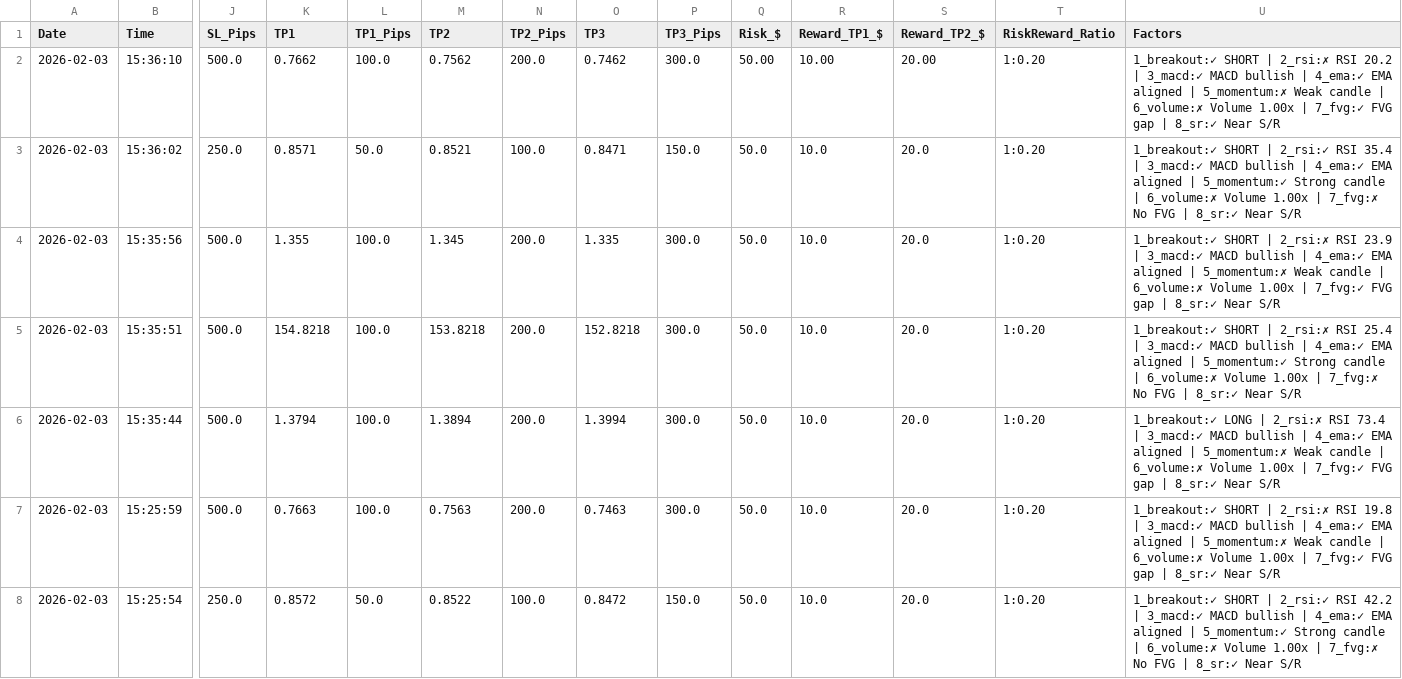
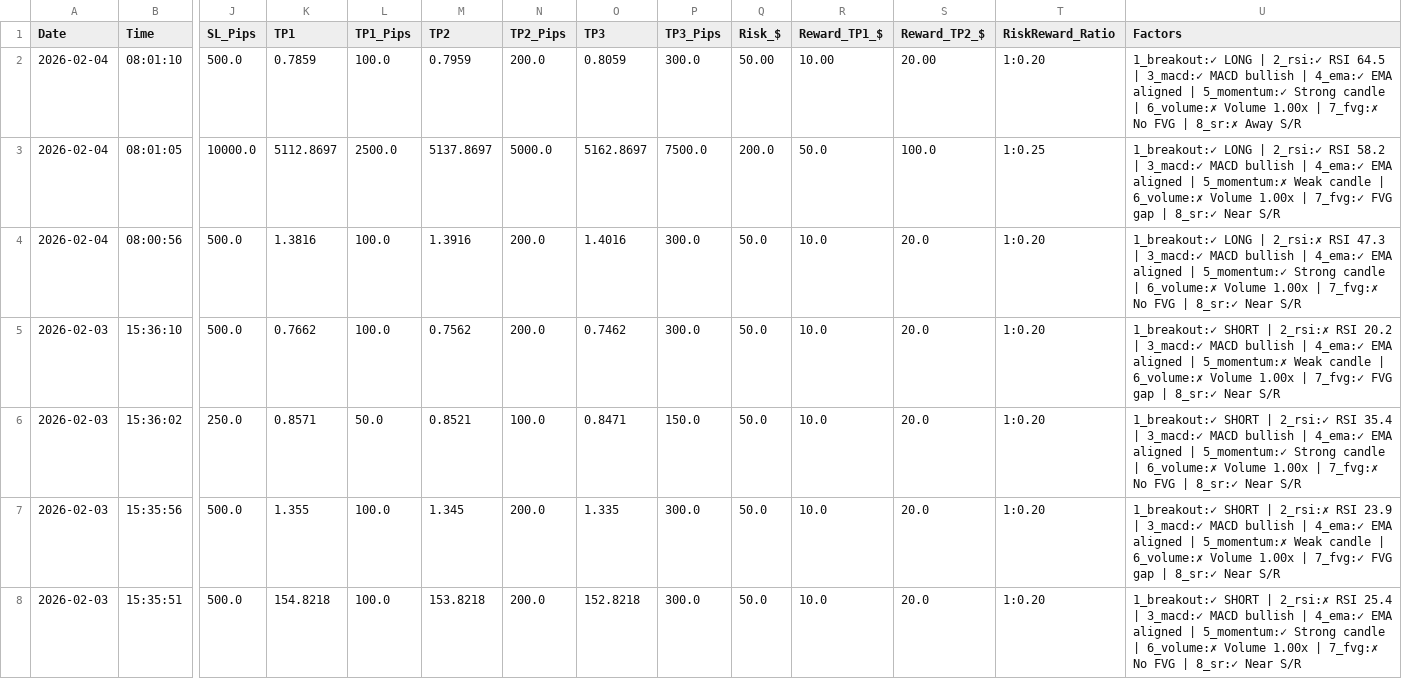
Before and after one commit to medohamed360312-hub/ORB-Trading-Strategy-Analyzer, a CSV file: trading_logs/orb_trading_log.csv, drawn as a sheet; only a part is shown, gaps mark what is left out; the shorter side is filled out with more unchanged rows; addresses are those after the commit; rows hold the shown columns only; the diff names each change by its address in the sheet, - before the commit and + after, or states it on an @@ line.

```diff
--- a/trading_logs/orb_trading_log.csv
+++ b/trading_logs/orb_trading_log.csv
+row 2: 2026-02-04 | 08:01:10 | 500.0 | 0.7859 | 100.0 | 0.7959 | 200.0 | 0.8059 | 300.0 | 50.00 | 10.00 | 20.00 | 1:0.20 | 1_breakout:✓ LONG | 2_rsi:✓ RSI 64.5 | 3_macd:✓ MACD bullish | 4_ema:✓ EMA aligned | 5_momentum:✓ Strong candle | 6_volume:✗ Volume 1.00x | 7_fvg:✗ No FVG | 8_sr:✗ Away S/R
+row 3: 2026-02-04 | 08:01:05 | 10000.0 | 5112.8697 | 2500.0 | 5137.8697 | 5000.0 | 5162.8697 | 7500.0 | 200.0 | 50.0 | 100.0 | 1:0.25 | 1_breakout:✓ LONG | 2_rsi:✓ RSI 58.2 | 3_macd:✓ MACD bullish | 4_ema:✓ EMA aligned | 5_momentum:✗ Weak candle | 6_volume:✗ Volume 1.00x | 7_fvg:✓ FVG gap | 8_sr:✓ Near S/R
+row 4: 2026-02-04 | 08:00:56 | 500.0 | 1.3816 | 100.0 | 1.3916 | 200.0 | 1.4016 | 300.0 | 50.0 | 10.0 | 20.0 | 1:0.20 | 1_breakout:✓ LONG | 2_rsi:✗ RSI 47.3 | 3_macd:✓ MACD bullish | 4_ema:✓ EMA aligned | 5_momentum:✓ Strong candle | 6_volume:✗ Volume 1.00x | 7_fvg:✗ No FVG | 8_sr:✓ Near S/R
-Q5 (Risk_$): 50.00
+Q5 (Risk_$): 50.0
-R5 (Reward_TP1_$): 10.00
+R5 (Reward_TP1_$): 10.0
-S5 (Reward_TP2_$): 20.00
+S5 (Reward_TP2_$): 20.0
```
